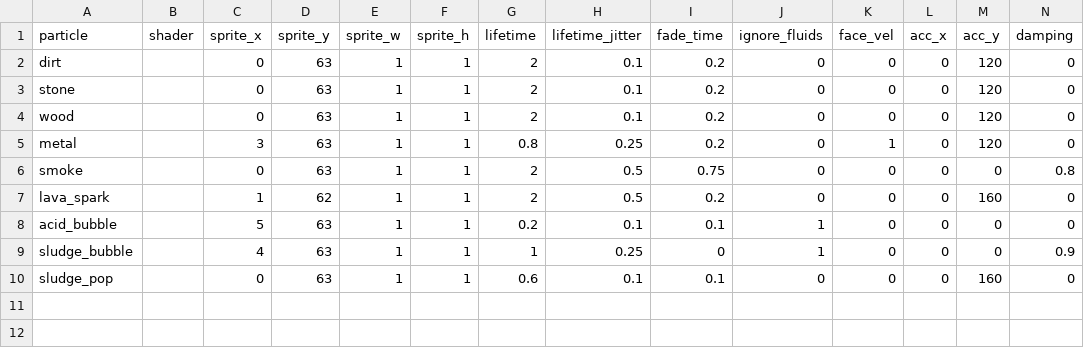
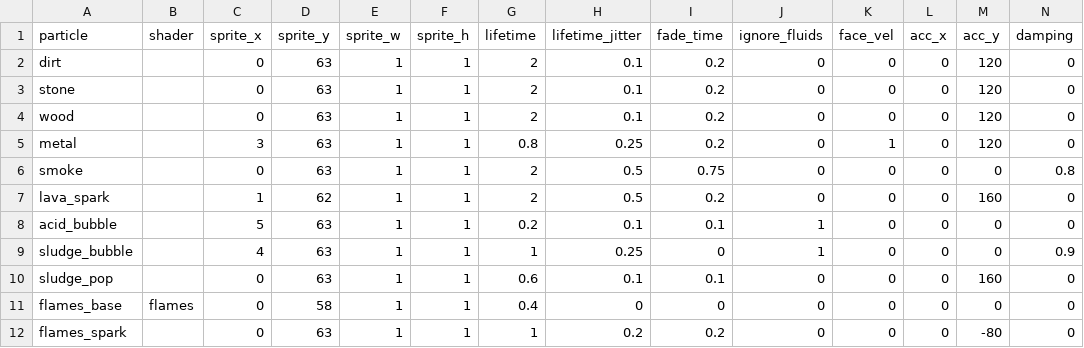
Before and after one commit to eldskald/sdl3-game, a CSV file: data/graphics/particles.csv, drawn as a sheet; only a part is shown; rows hold the shown columns only; the diff names each change by its address in the sheet, - before the commit and + after, or states it on an @@ line.

Commit message:
feat: flame particles and shader fixes

```diff
--- a/data/graphics/particles.csv
+++ b/data/graphics/particles.csv
+row 11: flames_base | flames | 0 | 58 | 1 | 1 | 0.4 | 0 | 0 | 0 | 0 | 0 | 0 | 0
+row 12: flames_spark |  | 0 | 63 | 1 | 1 | 1 | 0.2 | 0.2 | 0 | 0 | 0 | -80 | 0
```
Also changed, not shown: 10 other files.
